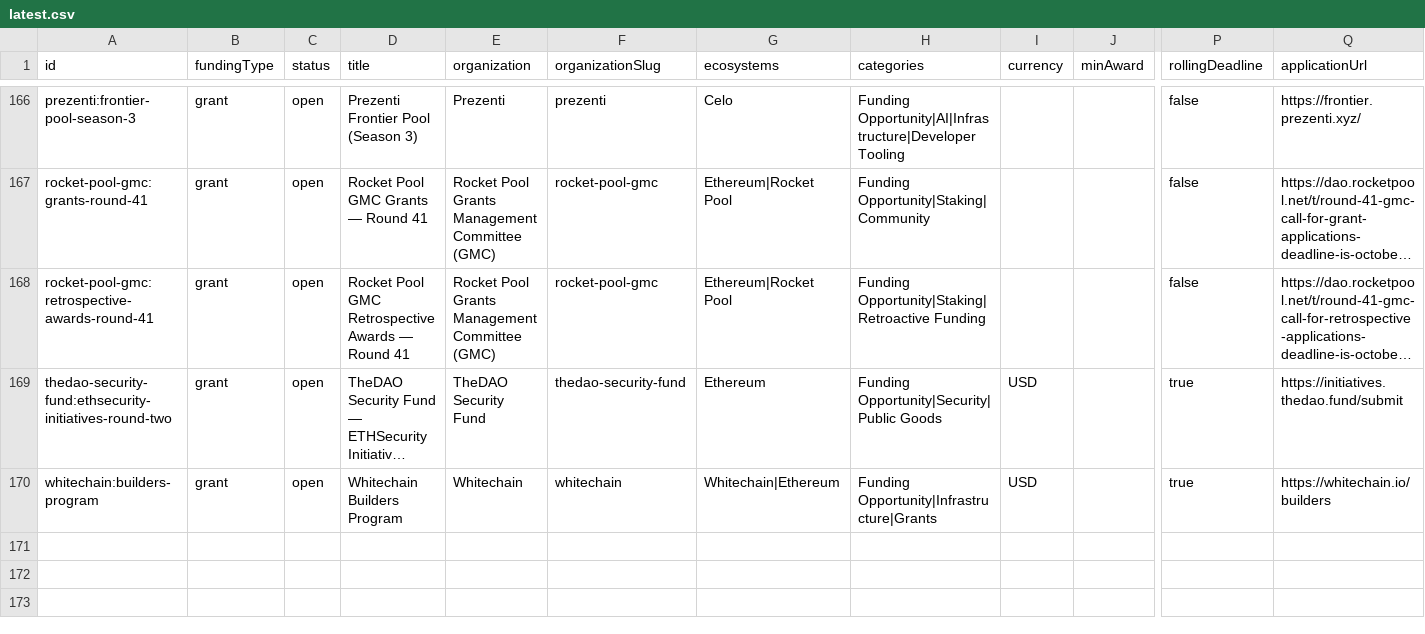
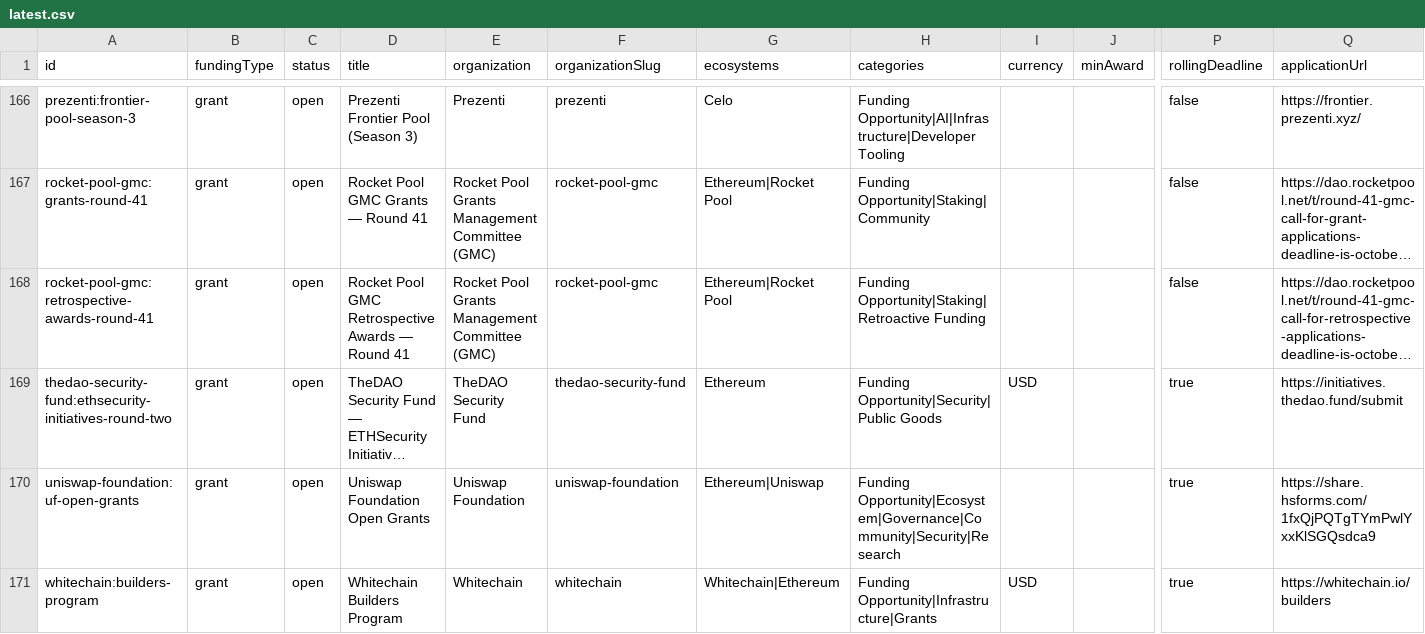
Before and after one commit to The-RFP-Hub/the-rfp-hub, a CSV file: exports/latest.csv, drawn as a sheet; only a part is shown, gaps mark what is left out; long unchanged cells end in …; rows hold the shown columns only; the diff names each change by its address in the sheet, - before the commit and + after, or states it on an @@ line.

```diff
--- a/exports/latest.csv
+++ b/exports/latest.csv
+row 170: uniswap-foundation:uf-open-grants | grant | open | Uniswap Foundation Open Grants | Uniswap Foundation | uniswap-foundation | Ethereum|Uniswap | Funding Opportunity|Ecosystem|Governance|Community|Security|Research |  |  | true | https://share.hsforms.com/1fxQjPQTgTYmPwlYxxKlSGQsdca9
```
Also changed, not shown: 4 other files.
